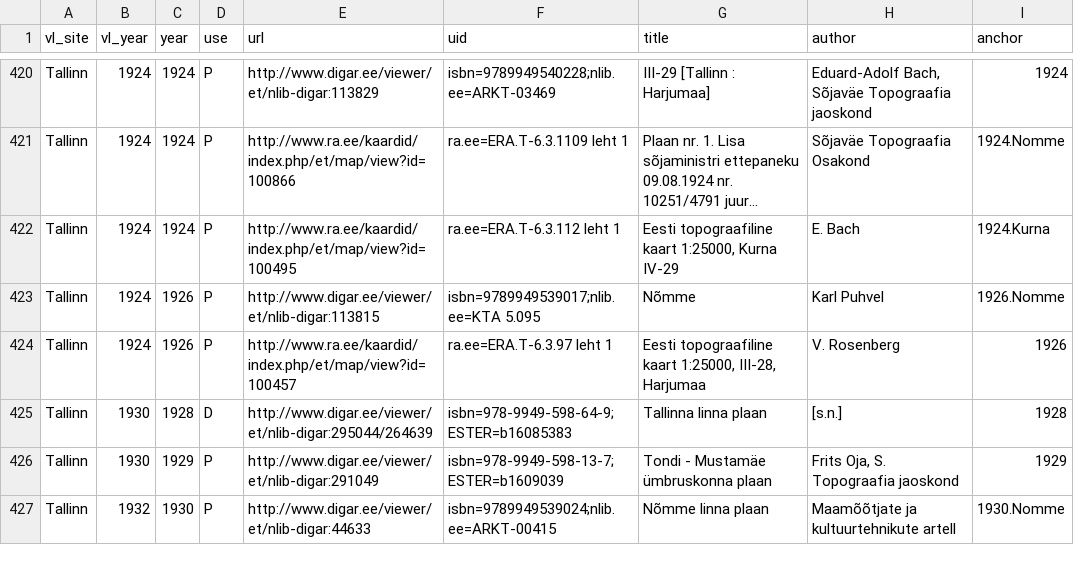
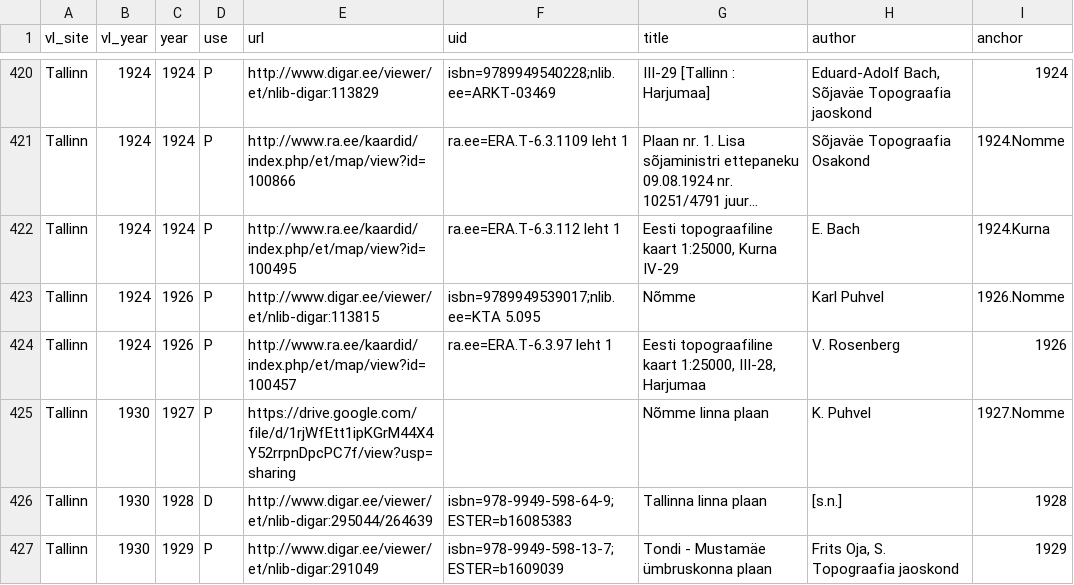
Before and after one commit to l6gistaja/vanalinnad, a CSV file: vector/common/vanalinnad_maps/maps.csv, drawn as a sheet; only a part is shown, gaps mark what is left out; the shorter side is filled out with more unchanged rows; long unchanged cells end in …; the diff names each change by its address in the sheet, - before the commit and + after, or states it on an @@ line.

Commit message:
Nõmme 1927

```diff
--- a/vector/common/vanalinnad_maps/maps.csv
+++ b/vector/common/vanalinnad_maps/maps.csv
+row 425: Tallinn | 1930 | 1927 | P | https://drive.google.com/file/d/1rjWfEtt1ipKGrM44X4Y52rrpnDpcPC7f/view?usp=sharing |  | Nõmme linna plaan | K. Puhvel | 1927.Nomme
```
Also changed, not shown: 8 other files.
